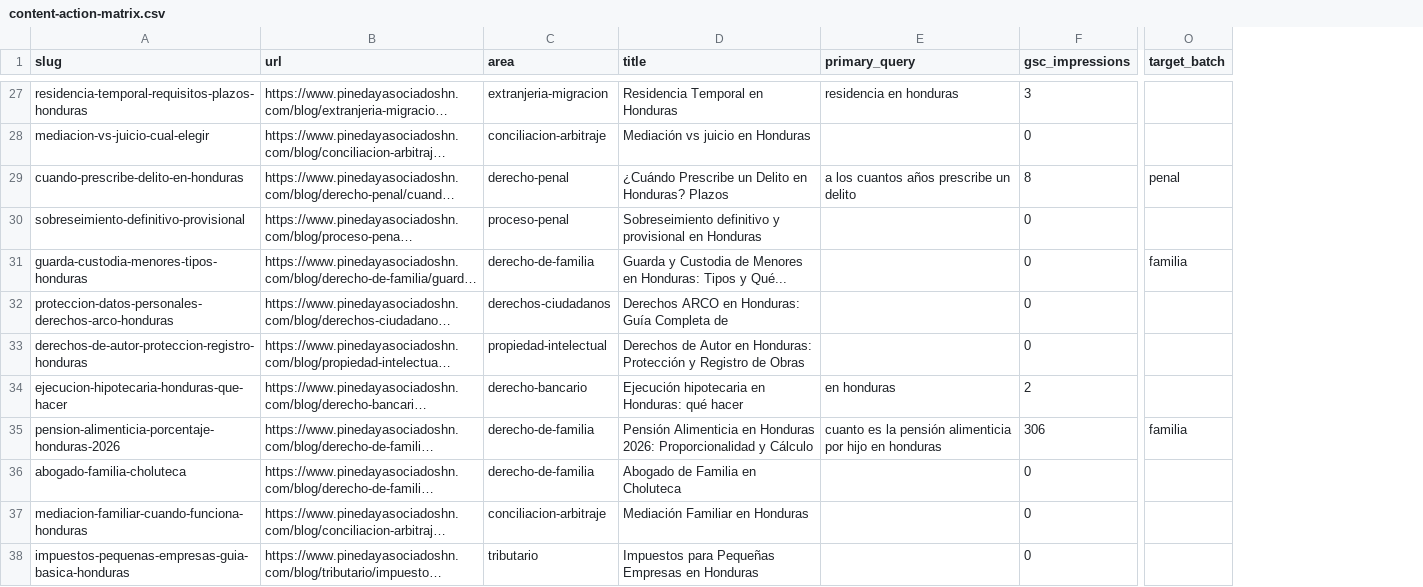
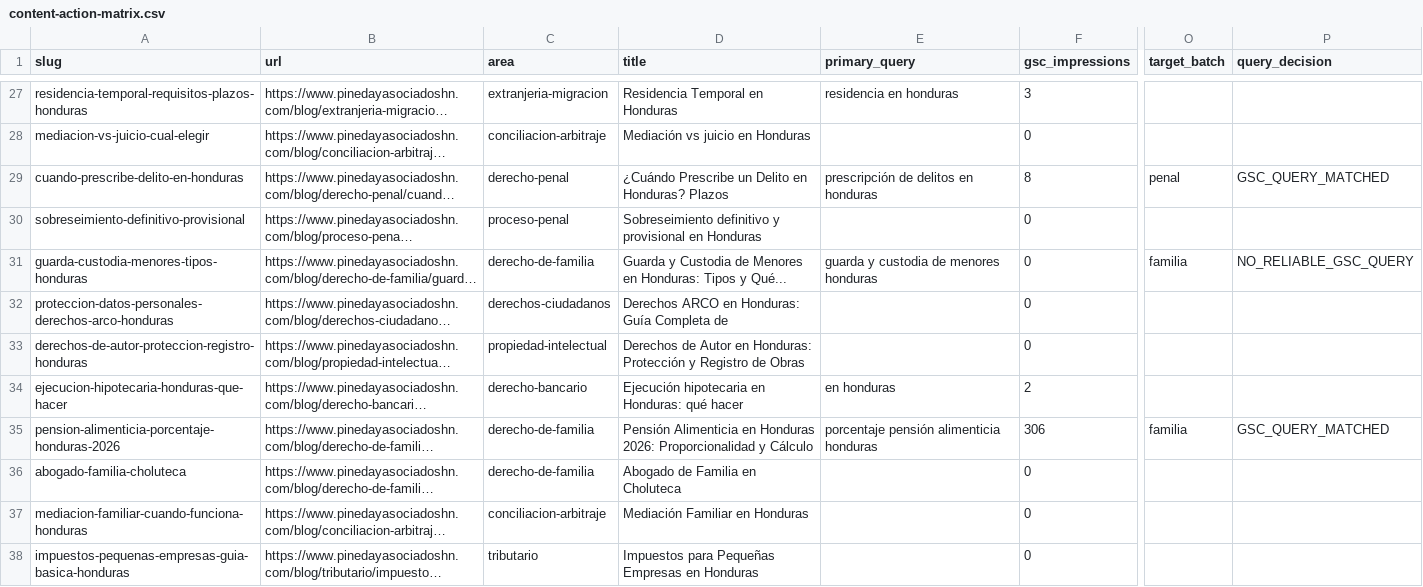
Before and after one commit to Fonsi44/Calculo-de-Penas, a CSV file: docs/seo/current/content-action-matrix.csv, drawn as a sheet; only a part is shown, gaps mark what is left out; long unchanged cells end in …; the diff covers the shown part only; the diff names each change by its address in the sheet, - before the commit and + after, or states it on an @@ line.

```diff
--- a/docs/seo/current/content-action-matrix.csv
+++ b/docs/seo/current/content-action-matrix.csv
+column P (query_decision), rows 29-35: GSC_QUERY_MATCHED |  | NO_RELIABLE_GSC_QUERY |  |  |  | GSC_QUERY_MATCHED
-E29 (primary_query): a los cuantos años prescribe un delito
+E29 (primary_query): prescripción de delitos en honduras
-E31 (primary_query): (empty)
+E31 (primary_query): guarda y custodia de menores honduras
-E35 (primary_query): cuanto es la pensión alimenticia por hijo en honduras
+E35 (primary_query): porcentaje pensión alimenticia honduras
```
Also changed, not shown: 35 edited cells elsewhere in this file, docs/seo/current/content-priority-queue.csv, 44 other files.
